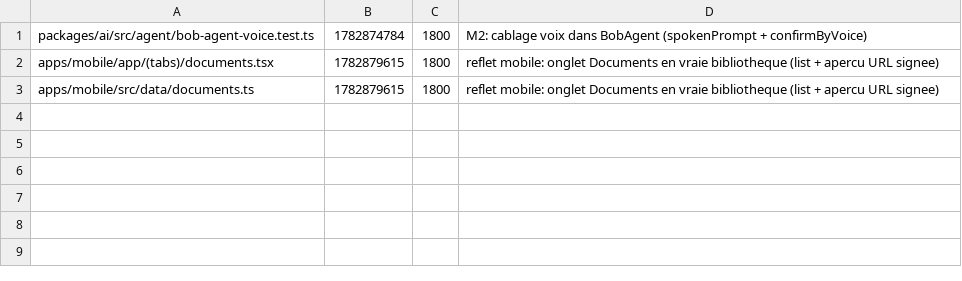
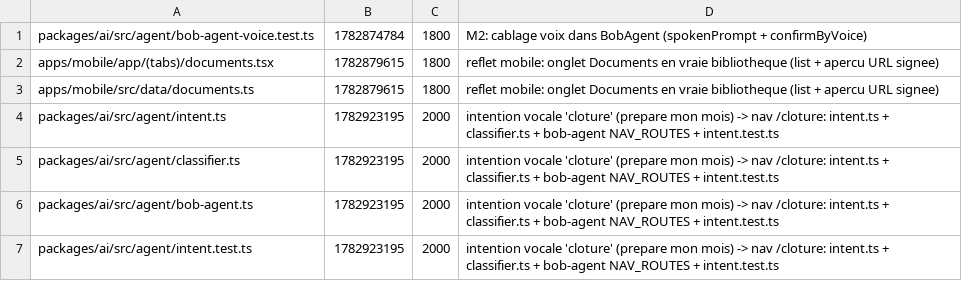
Before and after one commit to GLWebDevAgency/bob-pro, a TSV file: claims.tsv, drawn as a sheet.

Commit message:
claim:packages/ai/src/agent/intent.ts packages/ai/src/agent/classifier.ts packages/ai/src/agent/bob-agent.ts packages/ai/src/agent/intent.test.ts ttl=2000

```diff
--- a/claims.tsv
+++ b/claims.tsv
@@ -3 +3,5 @@ apps/mobile/app/(tabs)/documents.tsx	1782879615	1800	reflet mobile: onglet Docum
 apps/mobile/src/data/documents.ts	1782879615	1800	reflet mobile: onglet Documents en vraie bibliotheque (list + apercu URL signee)
+packages/ai/src/agent/intent.ts	1782923195	2000	intention vocale 'cloture' (prepare mon mois) -> nav /cloture: intent.ts + classifier.ts + bob-agent NAV_ROUTES + intent.test.ts
+packages/ai/src/agent/classifier.ts	1782923195	2000	intention vocale 'cloture' (prepare mon mois) -> nav /cloture: intent.ts + classifier.ts + bob-agent NAV_ROUTES + intent.test.ts
+packages/ai/src/agent/bob-agent.ts	1782923195	2000	intention vocale 'cloture' (prepare mon mois) -> nav /cloture: intent.ts + classifier.ts + bob-agent NAV_ROUTES + intent.test.ts
+packages/ai/src/agent/intent.test.ts	1782923195	2000	intention vocale 'cloture' (prepare mon mois) -> nav /cloture: intent.ts + classifier.ts + bob-agent NAV_ROUTES + intent.test.ts
```
Also changed, not shown: 1 other file.
